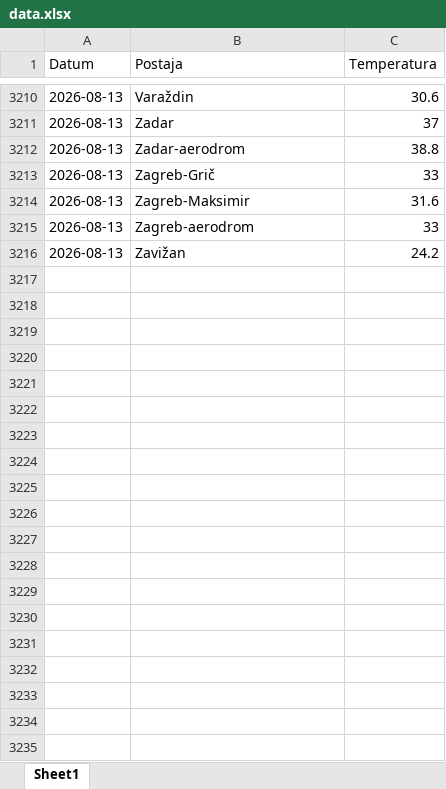
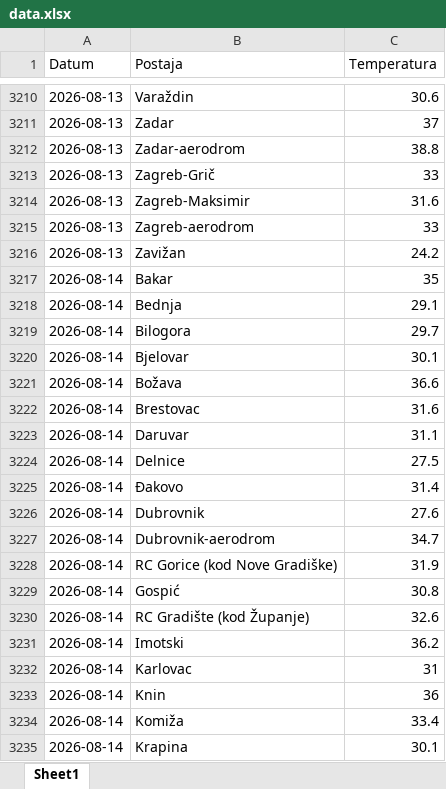
Before and after one commit to tomarakic-ops/meteo-scraper, an Excel workbook: data.xlsx, sheet Sheet1, drawn as a sheet; only a part is shown, gaps mark what is left out; values as stored, in another font and other column widths than the file's, no borders; the diff covers the shown part only; the diff names each change by its address in the sheet, - before the commit and + after, or states it on an @@ line.

```diff
--- a/data.xlsx (sheet Sheet1)
+++ b/data.xlsx (sheet Sheet1)
+row 3217: 2026-08-14 | Bakar | 35
+row 3218: 2026-08-14 | Bednja | 29.1
+row 3219: 2026-08-14 | Bilogora | 29.7
+row 3220: 2026-08-14 | Bjelovar | 30.1
+row 3221: 2026-08-14 | Božava | 36.6
+row 3222: 2026-08-14 | Brestovac | 31.6
+row 3223: 2026-08-14 | Daruvar | 31.1
+row 3224: 2026-08-14 | Delnice | 27.5
+row 3225: 2026-08-14 | Đakovo | 31.4
+row 3226: 2026-08-14 | Dubrovnik | 27.6
+row 3227: 2026-08-14 | Dubrovnik-aerodrom | 34.7
+row 3228: 2026-08-14 | RC Gorice (kod Nove Gradiške) | 31.9
+row 3229: 2026-08-14 | Gospić | 30.8
+row 3230: 2026-08-14 | RC Gradište (kod Županje) | 32.6
+row 3231: 2026-08-14 | Imotski | 36.2
+row 3232: 2026-08-14 | Karlovac | 31
+row 3233: 2026-08-14 | Knin | 36
+row 3234: 2026-08-14 | Komiža | 33.4
+row 3235: 2026-08-14 | Krapina | 30.1
```
Also changed, not shown: 34 added rows elsewhere in this sheet.
